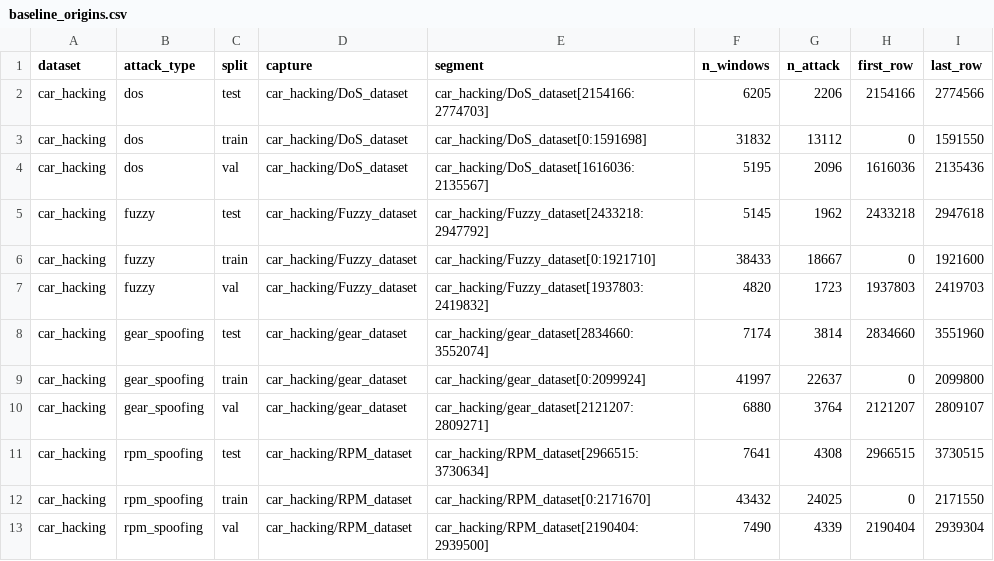
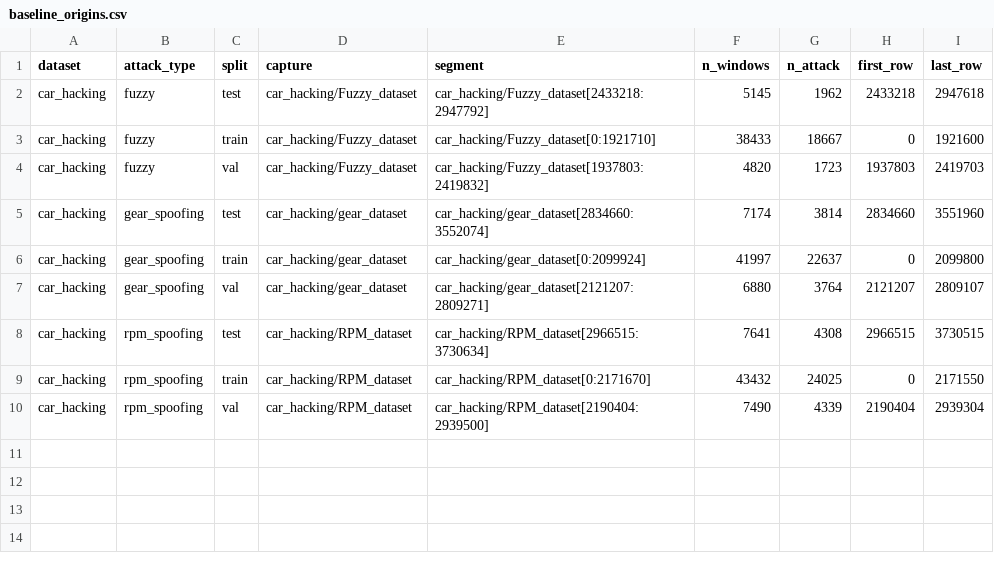
Before and after one commit to yolcayd/iot, a CSV file: results/tables/baseline_origins.csv, drawn as a sheet; the diff names each change by its address in the sheet, - before the commit and + after, or states it on an @@ line.

```diff
--- a/results/tables/baseline_origins.csv
+++ b/results/tables/baseline_origins.csv
-row 2: car_hacking | dos | test | car_hacking/DoS_dataset | car_hacking/DoS_dataset[2154166:2774703] | 6205 | 2206 | 2154166 | 2774566
-row 3: car_hacking | dos | train | car_hacking/DoS_dataset | car_hacking/DoS_dataset[0:1591698] | 31832 | 13112 | 0 | 1591550
-row 4: car_hacking | dos | val | car_hacking/DoS_dataset | car_hacking/DoS_dataset[1616036:2135567] | 5195 | 2096 | 1616036 | 2135436
```
Also changed, not shown: results/tables/baseline_f1.csv, results/tables/baseline_pairs.csv, 38 other files.
